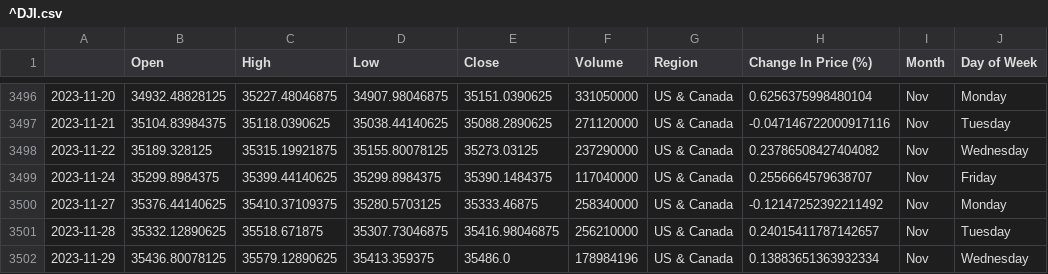
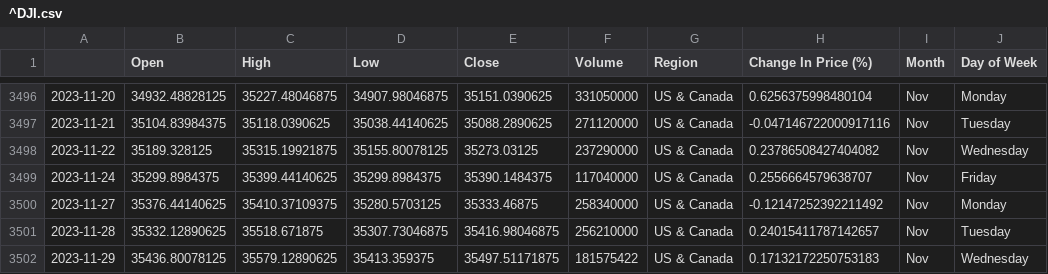
Before and after one commit to NaSirMiller/introToMLapps, a CSV file: project/dataset/cleaned/market_indices/^DJI.csv, drawn as a sheet; only a part is shown, gaps mark what is left out.

```diff
--- a/project/dataset/cleaned/market_indices/^DJI.csv
+++ b/project/dataset/cleaned/market_indices/^DJI.csv
@@ -3501,2 +3501,2 @@
 2023-11-28,35332.12890625,35518.671875,35307.73046875,35416.98046875,256210000,US & Canada,0.24015411787142657,Nov,Tuesday
-2023-11-29,35436.80078125,35579.12890625,35413.359375,35486.0,178984196,US & Canada,0.13883651363932334,Nov,Wednesday
+2023-11-29,35436.80078125,35579.12890625,35413.359375,35497.51171875,181575422,US & Canada,0.17132172250753183,Nov,Wednesday
```
Also changed, not shown: project/dataset/cleaned/gscpi_df.csv, project/dataset/cleaned/market_indices/^BVSP.csv, 12 other files.
